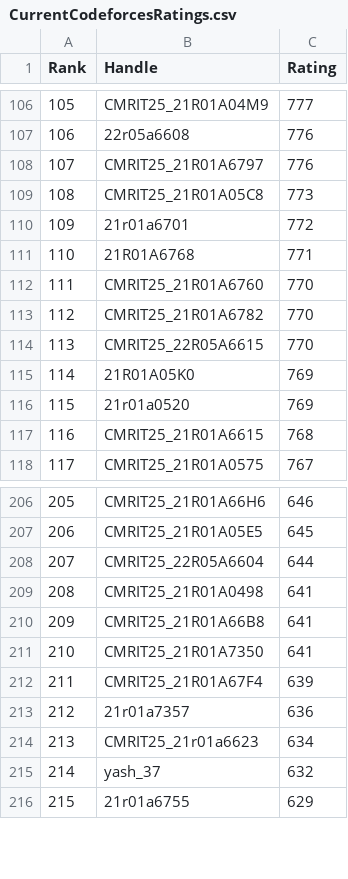
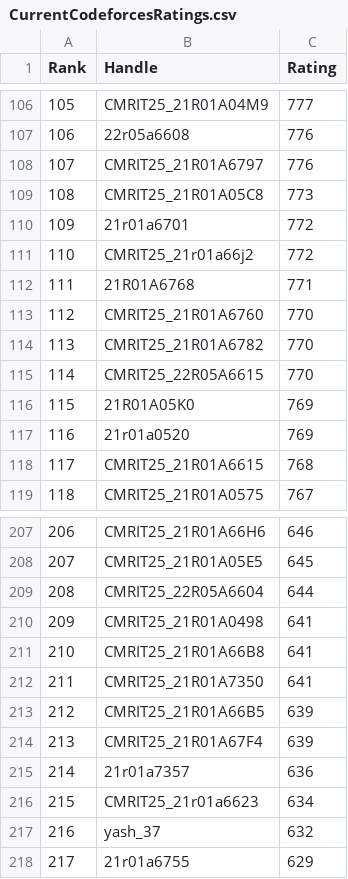
Before and after one commit to gabyah92/CodeforcesRankingGUI, a CSV file: Leaderboards/CurrentCodeforcesRatings.csv, drawn as a sheet; only a part is shown, gaps mark what is left out; addresses are those after the commit; the diff names each change by its address in the sheet, - before the commit and + after, or states it on an @@ line.

```diff
--- a/Leaderboards/CurrentCodeforcesRatings.csv
+++ b/Leaderboards/CurrentCodeforcesRatings.csv
+row 111: 110 | CMRIT25_21r01a66j2 | 772
@@ column A (Rank) renumbered from row 112 down @@
+row 213: 212 | CMRIT25_21R01A66B5 | 639
```
